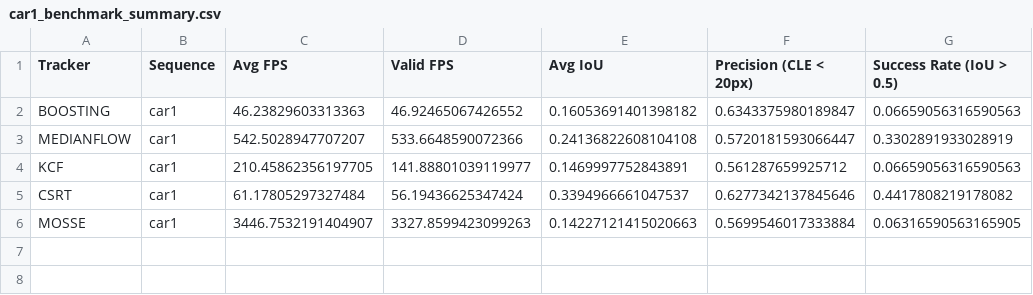
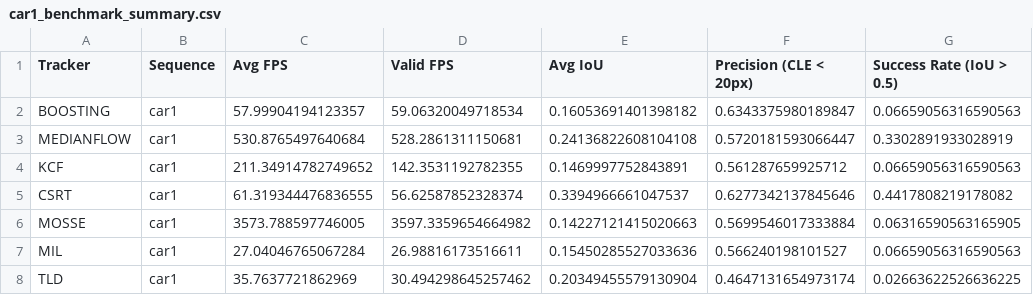
Before and after one commit to Max326/camera-tracking, a CSV file: results/car1_benchmark_summary.csv, drawn as a sheet.

```diff
--- a/results/car1_benchmark_summary.csv
+++ b/results/car1_benchmark_summary.csv
@@ -1,6 +1,8 @@
 Tracker,Sequence,Avg FPS,Valid FPS,Avg IoU,Precision (CLE < 20px),Success Rate (IoU > 0.5)
-BOOSTING,car1,46.23829603313363,46.92465067426552,0.16053691401398182,0.6343375980189847,0.06659056316590563
-MEDIANFLOW,car1,542.5028947707207,533.6648590072366,0.24136822608104108,0.5720181593066447,0.3302891933028919
-KCF,car1,210.45862356197705,141.88801039119977,0.1469997752843891,0.561287659925712,0.06659056316590563
-CSRT,car1,61.17805297327484,56.19436625347424,0.3394966661047537,0.6277342137845646,0.4417808219178082
-MOSSE,car1,3446.7532191404907,3327.8599423099263,0.14227121415020663,0.5699546017333884,0.06316590563165905
+BOOSTING,car1,57.99904194123357,59.06320049718534,0.16053691401398182,0.6343375980189847,0.06659056316590563
+MEDIANFLOW,car1,530.8765497640684,528.2861311150681,0.24136822608104108,0.5720181593066447,0.3302891933028919
+KCF,car1,211.34914782749652,142.3531192782355,0.1469997752843891,0.561287659925712,0.06659056316590563
+CSRT,car1,61.319344476836555,56.62587852328374,0.3394966661047537,0.6277342137845646,0.4417808219178082
+MOSSE,car1,3573.788597746005,3597.3359654664982,0.14227121415020663,0.5699546017333884,0.06316590563165905
+MIL,car1,27.04046765067284,26.98816173516611,0.15450285527033636,0.566240198101527,0.06659056316590563
+TLD,car1,35.7637721862969,30.494298645257462,0.20349455579130904,0.4647131654973174,0.02663622526636225
```
Also changed, not shown: results/aggregated_benchmark_results.csv, results/car6_benchmark_summary.csv, 41 other files.
